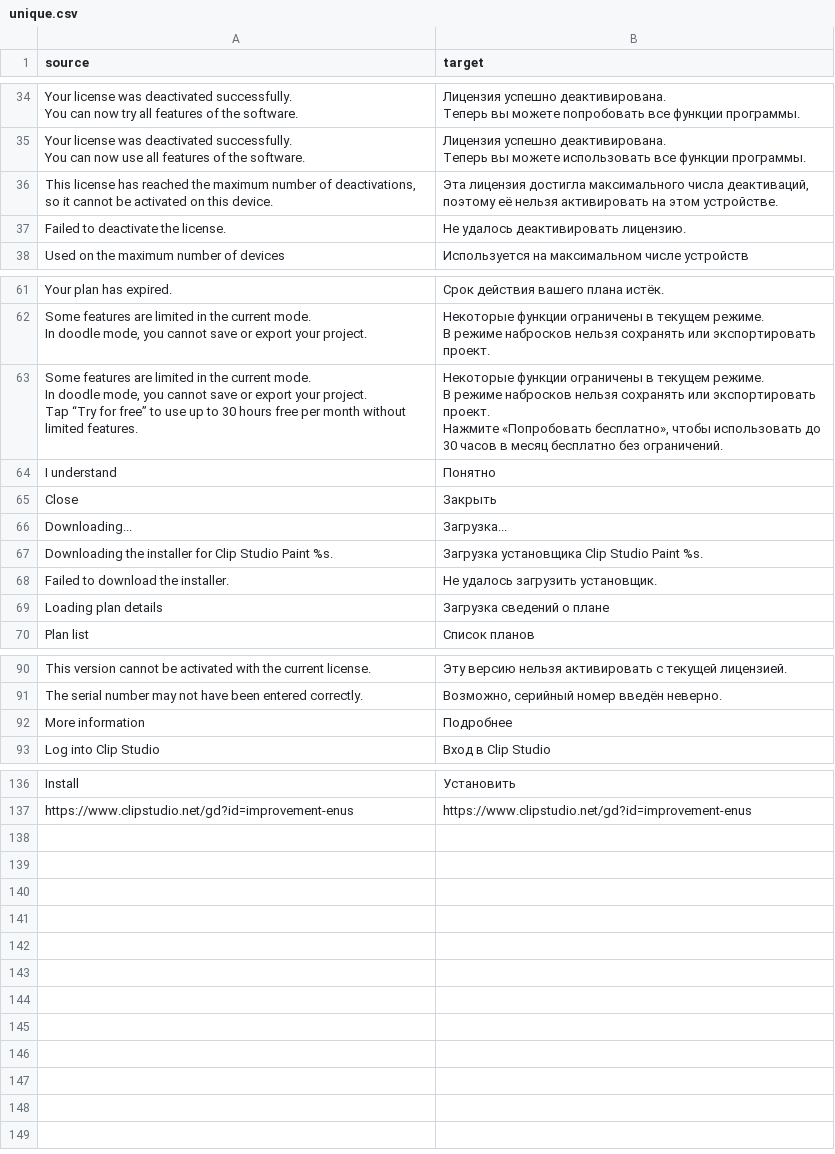
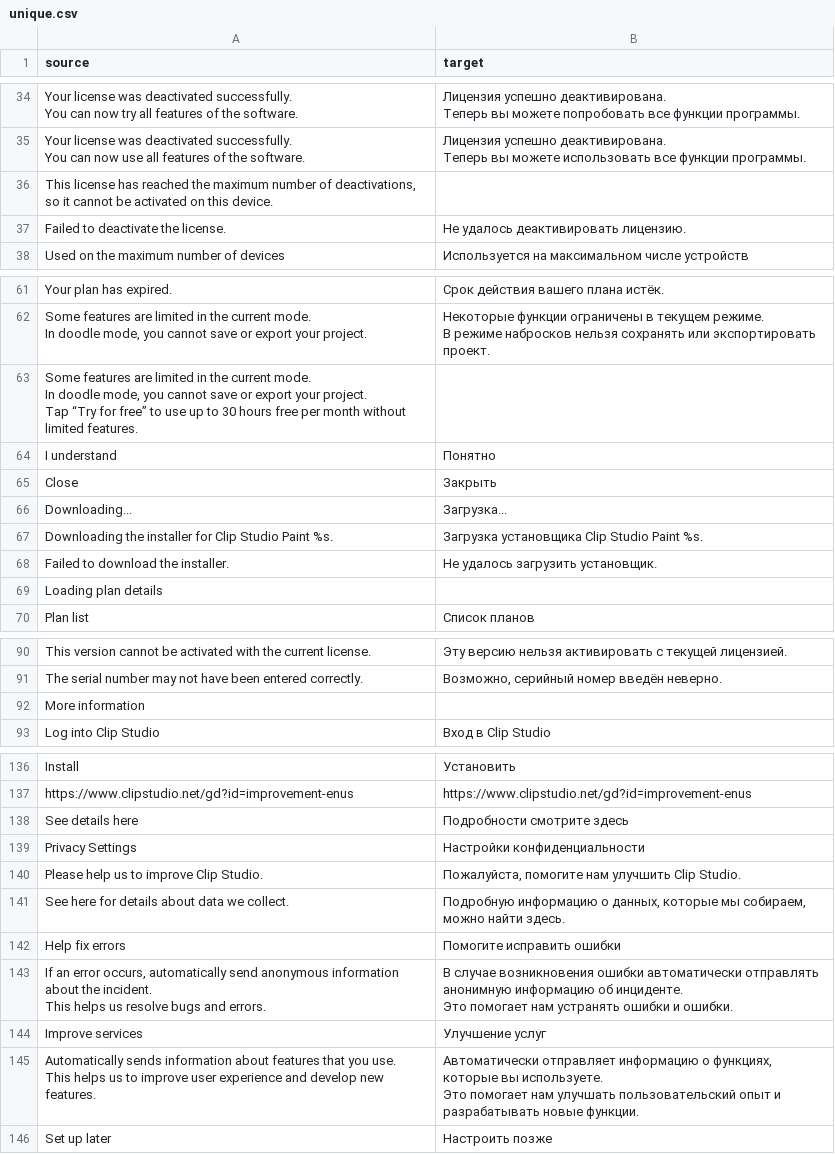
Before and after one commit to datacurse/csp-lang-switch, a CSV file: translation/files/6FFACA71-companion-mode/unique.csv, drawn as a sheet; only a part is shown, gaps mark what is left out; the diff covers the shown part only.

```diff
--- a/translation/files/6FFACA71-companion-mode/unique.csv
+++ b/translation/files/6FFACA71-companion-mode/unique.csv
@@ -51,3 +51,3 @@ You can now use all features of the software.","Лицензия успешно
 Теперь вы можете использовать все функции программы."
-"This license has reached the maximum number of deactivations, so it cannot be activated on this device.","Эта лицензия достигла максимального числа деактиваций, поэтому её нельзя активировать на этом устройстве."
+"This license has reached the maximum number of deactivations, so it cannot be activated on this device.",
 Failed to deactivate the license.,Не удалось деактивировать лицензию.
@@ -84,7 +84,5 @@ In doodle mode, you cannot save or export your project.","Некоторые ф
 В режиме набросков нельзя сохранять или экспортировать проект."
-"Some features are limited in the current mode.
-In doodle mode, you cannot save or export your project.
-Tap “Try for free” to use up to 30 hours free per month without limited features.","Некоторые функции ограничены в текущем режиме.
-В режиме набросков нельзя сохранять или экспортировать проект.
-Нажмите «Попробовать бесплатно», чтобы использовать до 30 часов в месяц бесплатно без ограничений."
+"Some features are limited in the current mode.
+In doodle mode, you cannot save or export your project.
+Tap “Try for free” to use up to 30 hours free per month without limited features.",
 I understand,Понятно
@@ -94,3 +92,3 @@ Downloading the installer for Clip Studio Paint %s.,Загрузка устан
 Failed to download the installer.,Не удалось загрузить установщик.
-Loading plan details,Загрузка сведений о плане
+Loading plan details,
 Plan list,Список планов
@@ -127,3 +125,3 @@ This version cannot be activated with the current license.,Эту версию
 The serial number may not have been entered correctly.,"Возможно, серийный номер введён неверно."
-More information,Подробнее
+More information,
 Log into Clip Studio,Вход в Clip Studio
@@ -187 +185,14 @@ Install,Установить
 https://www.clipstudio.net/gd?id=improvement-enus,https://www.clipstudio.net/gd?id=improvement-enus
+See details here,Подробности смотрите здесь
+Privacy Settings,Настройки конфиденциальности
+Please help us to improve Clip Studio.,"Пожалуйста, помогите нам улучшить Clip Studio."
+See here for details about data we collect.,"Подробную информацию о данных, которые мы собираем, можно найти здесь."
+Help fix errors,Помогите исправить ошибки
+"If an error occurs, automatically send anonymous information about the incident.
+This helps us resolve bugs and errors.","В случае возникновения ошибки автоматически отправлять анонимную информацию об инциденте.
+Это помогает нам устранять ошибки и ошибки."
+Improve services,Улучшение услуг
+"Automatically sends information about features that you use.
+This helps us to improve user experience and develop new features.","Автоматически отправляет информацию о функциях, которые вы используете.
+Это помогает нам улучшать пользовательский опыт и разрабатывать новые функции."
+Set up later,Настроить позже
```
Also changed, not shown: 1 edited cell elsewhere in this file, translation/files/5634F3A9-animation-timeline/strings.csv, translation/files/7F9F9530-cloud-sync/strings.csv, 29 other files.
